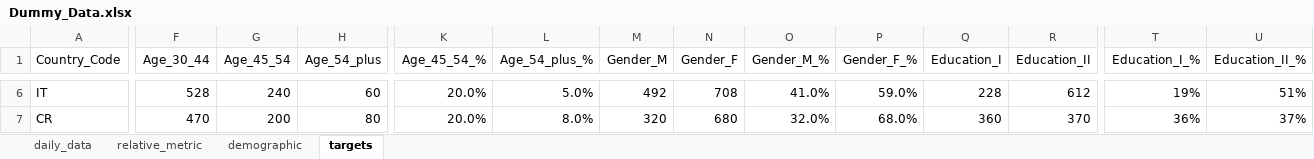
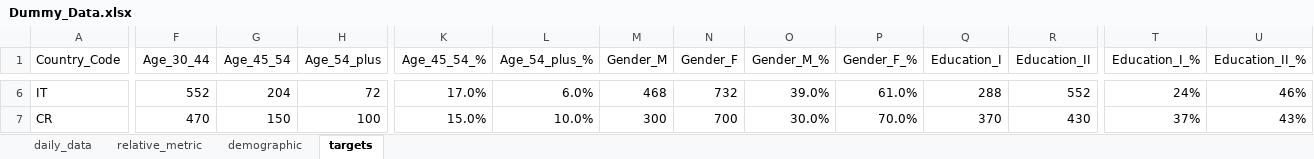
Before and after one commit to ivelinhristovipsos/londemo, an Excel workbook: data/Dummy_Data.xlsx, sheet targets, drawn as a sheet; only a part is shown, gaps mark what is left out; values as stored, in another font and other column widths than the file's, no borders; the diff covers the shown part only; the diff names each change by its address in the sheet, - before the commit and + after, or states it on an @@ line.

```diff
--- a/data/Dummy_Data.xlsx (sheet targets)
+++ b/data/Dummy_Data.xlsx (sheet targets)
-F6 (Age_30_44): 528
+F6 (Age_30_44): 552
-G6 (Age_45_54): 240
+G6 (Age_45_54): 204
-H6 (Age_54_plus): 60
+H6 (Age_54_plus): 72
-K6 (Age_45_54_%): 20.0%
+K6 (Age_45_54_%): 17.0%
-L6 (Age_54_plus_%): 5.0%
+L6 (Age_54_plus_%): 6.0%
-M6 (Gender_M): 492
+M6 (Gender_M): 468
-N6 (Gender_F): 708
+N6 (Gender_F): 732
-O6 (Gender_M_%): 41.0%
+O6 (Gender_M_%): 39.0%
-P6 (Gender_F_%): 59.0%
+P6 (Gender_F_%): 61.0%
-Q6 (Education_I): 228
+Q6 (Education_I): 288
-R6 (Education_II): 612
+R6 (Education_II): 552
-T6 (Education_I_%): 19%
+T6 (Education_I_%): 24%
-U6 (Education_II_%): 51%
+U6 (Education_II_%): 46%
-G7 (Age_45_54): 200
+G7 (Age_45_54): 150
-H7 (Age_54_plus): 80
+H7 (Age_54_plus): 100
-K7 (Age_45_54_%): 20.0%
+K7 (Age_45_54_%): 15.0%
-L7 (Age_54_plus_%): 8.0%
+L7 (Age_54_plus_%): 10.0%
-M7 (Gender_M): 320
+M7 (Gender_M): 300
-N7 (Gender_F): 680
+N7 (Gender_F): 700
-O7 (Gender_M_%): 32.0%
+O7 (Gender_M_%): 30.0%
-P7 (Gender_F_%): 68.0%
+P7 (Gender_F_%): 70.0%
-Q7 (Education_I): 360
+Q7 (Education_I): 370
-R7 (Education_II): 370
+R7 (Education_II): 430
-T7 (Education_I_%): 36%
+T7 (Education_I_%): 37%
-U7 (Education_II_%): 37%
+U7 (Education_II_%): 43%
```
Also changed, not shown: 185 edited cells elsewhere in this sheet, sheet demographic, sheet daily_data, formulas that keep their value, 3 other files.
